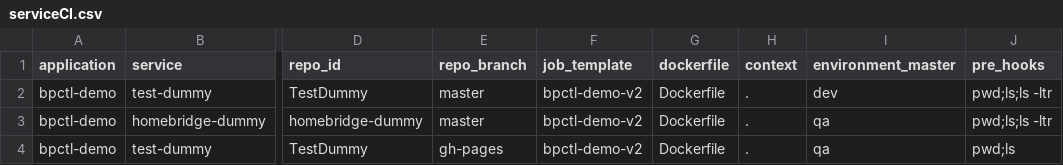
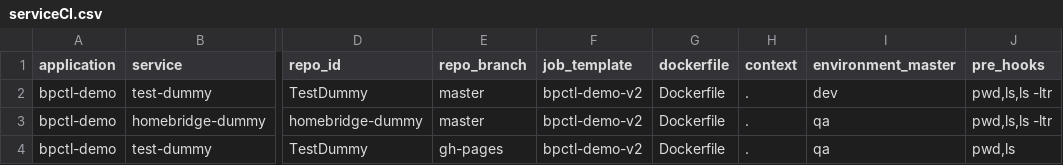
Before and after one commit to sunil9837/dummy_csv, a CSV file: bpctl/serviceCI.csv, drawn as a sheet; only a part is shown, gaps mark what is left out; the diff names each change by its address in the sheet, - before the commit and + after, or states it on an @@ line.

Commit message:
updated csv

```diff
--- a/bpctl/serviceCI.csv
+++ b/bpctl/serviceCI.csv
-J2:J3 (pre_hooks): pwd;ls;ls -ltr
+J2:J3 (pre_hooks): pwd,ls,ls -ltr
-J4 (pre_hooks): pwd;ls
+J4 (pre_hooks): pwd,ls
```
